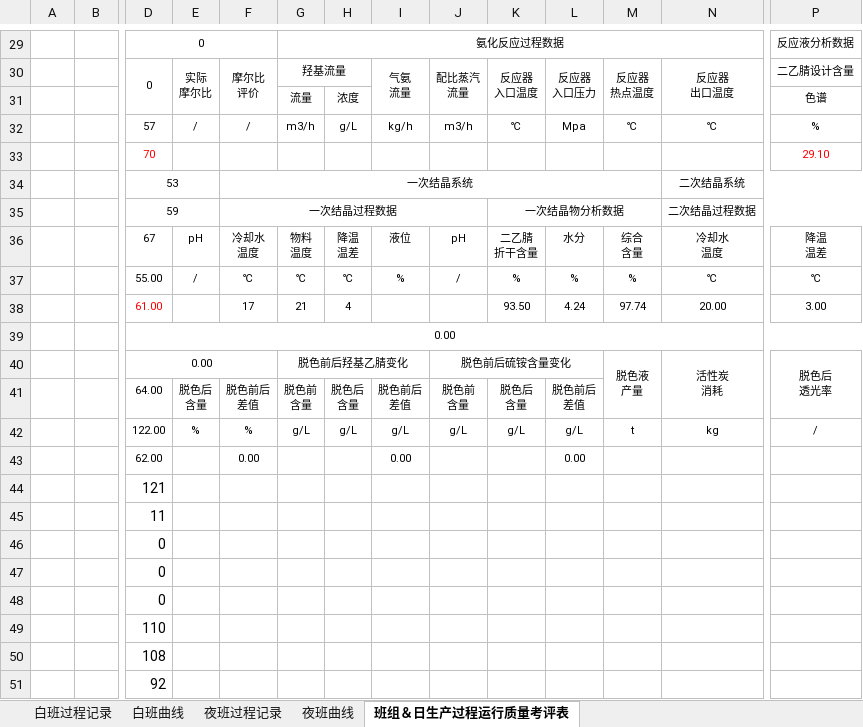
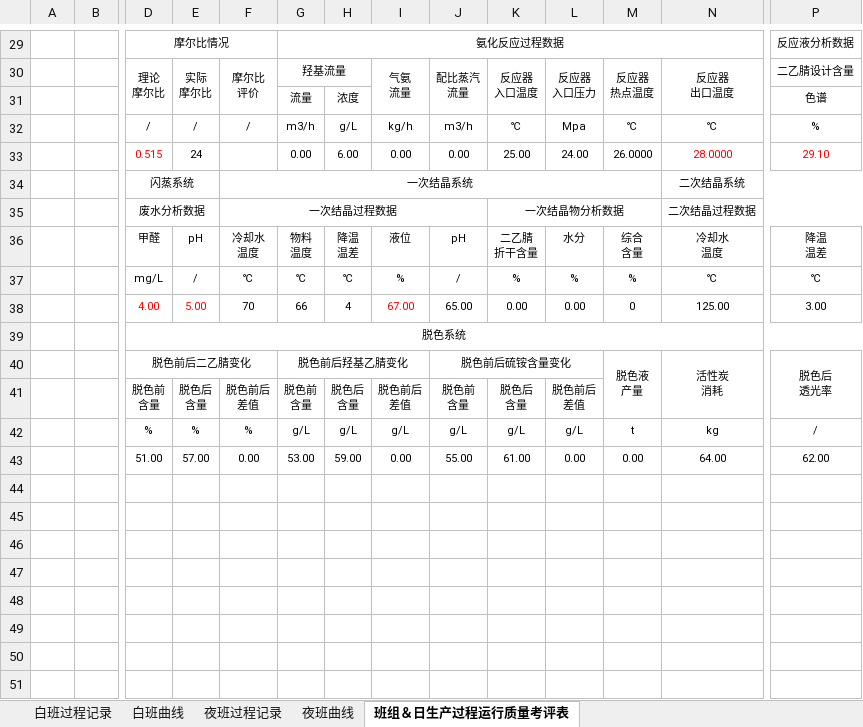
Before and after one commit to caoping24/ReportSystemV26, an Excel workbook: Backend/CenterBackend/Report/日报表/2026-03/日报表-2026-03-13.xlsx, sheet 班组＆日生产过程运行质量考评表, drawn as a sheet; only a part is shown, gaps mark what is left out; values as stored, in another font and other column widths than the file's, no borders; charts and pictures not drawn; removed rows and columns are numbered as before the commit, all else as after; rows hold the shown columns only; ↵ is a line break in a cell; the diff covers the shown part only; the diff names each change by its address in the sheet, - before the commit and + after, or states it on an @@ line.

```diff
--- a/Backend/CenterBackend/Report/日报表/2026-03/日报表-2026-03-13.xlsx (sheet 班组＆日生产过程运行质量考评表)
+++ b/Backend/CenterBackend/Report/日报表/2026-03/日报表-2026-03-13.xlsx (sheet 班组＆日生产过程运行质量考评表)
-D29: 0
+D29: 摩尔比情况
-D30: 0
+D30: 理论 ↵ 摩尔比
-D32: 57
+D32: /
-row 33:  |  | 70 |  |  |  |  |  |  |  |  |  |  | 29.10
+row 33:  |  | 0.515 | 24 |  | 0.00 | 6.00 | 0.00 | 0.00 | 25.00 | 24.00 | 26.0000 | 28.0000 | 29.10
-D34: 53
+D34: 闪蒸系统
-D35: 59
+D35: 废水分析数据
-D36: 67
+D36: 甲醛
-D37: 55.00
+D37: mg/L
-row 38:  |  | 61.00 |  | 17 | 21 | 4 |  |  | 93.50 | 4.24 | 97.74 | 20.00 | 3.00
+row 38:  |  | 4.00 | 5.00 | 70 | 66 | 4 | 67.00 | 65.00 | 0.00 | 0.00 | 0 | 125.00 | 3.00
-D39: 0.00
+D39: 脱色系统
-D40: 0.00
+D40: 脱色前后二乙腈变化
-D41: 64.00
+D41: 脱色前 ↵ 含量
-D42: 122.00
+D42: %
-D43: 62.00
+D43: 51.00
-E43: (empty)
+E43: 57.00
-G43: (empty)
+G43: 53.00
-H43: (empty)
+H43: 59.00
-J43: (empty)
+J43: 55.00
-K43: (empty)
+K43: 61.00
-M43: (empty)
+M43: 0.00
-N43: (empty)
+N43: 64.00
-P43: (empty)
+P43: 62.00
-row 44:  |  | 121
-row 45:  |  | 11
-row 46:  |  | 0
-row 47:  |  | 0
-row 48:  |  | 0
-row 49:  |  | 110
-row 50:  |  | 108
-row 51:  |  | 92
```
Also changed, not shown: 4 added rows, 16 removed rows and 25 edited cells elsewhere in this sheet, Backend/CenterBackend/Report/周报表/2026-03/周报表-2026年11周.xlsx, Backend/CenterBackend/wwwroot/Model/Model-20251208-Week.xlsx, 4 other files.
